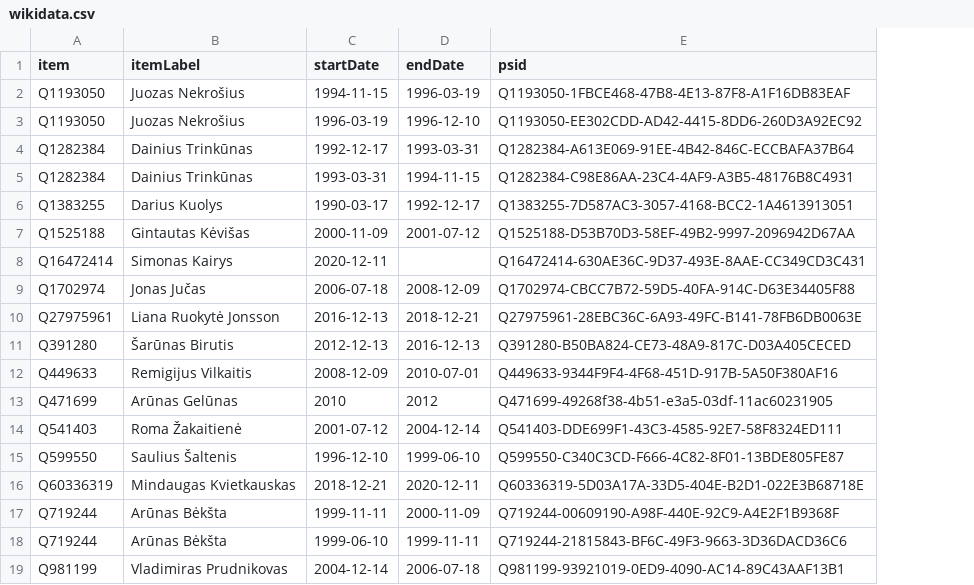
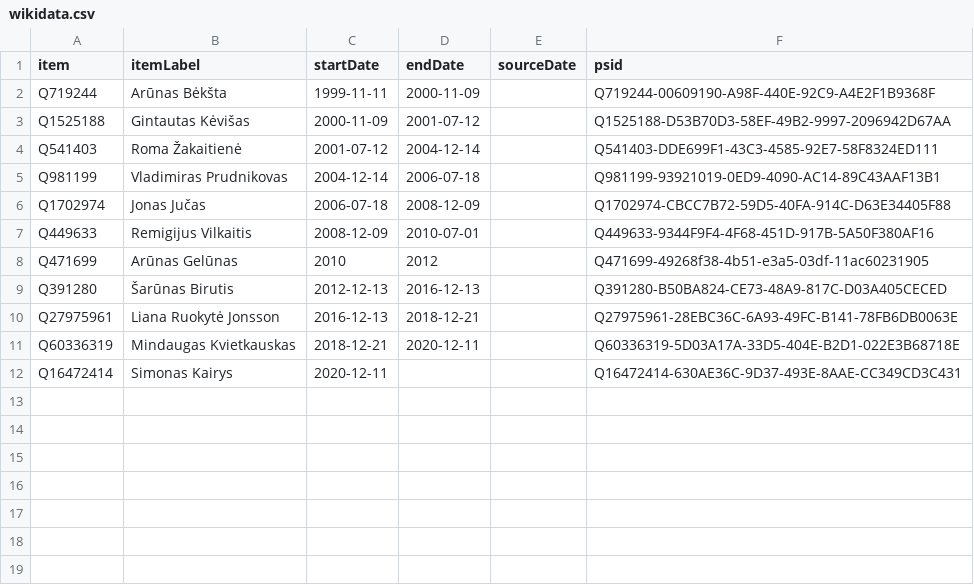
Before and after one commit to every-politician-scrapers/lithuania, a CSV file: sources/culture-minister/wikidata.csv, drawn as a sheet; removed rows and columns are numbered as before the commit, all else as after; the diff names each change by its address in the sheet, - before the commit and + after, or states it on an @@ line.

Commit message:
Compare external sources to Wikidata

```diff
--- a/sources/culture-minister/wikidata.csv
+++ b/sources/culture-minister/wikidata.csv
+column E (sourceDate), empty
-row 2: Q1193050 | Juozas Nekrošius | 1994-11-15 | 1996-03-19 | Q1193050-1FBCE468-47B8-4E13-87F8-A1F16DB83EAF
-row 3: Q1193050 | Juozas Nekrošius | 1996-03-19 | 1996-12-10 | Q1193050-EE302CDD-AD42-4415-8DD6-260D3A92EC92
-row 4: Q1282384 | Dainius Trinkūnas | 1992-12-17 | 1993-03-31 | Q1282384-A613E069-91EE-4B42-846C-ECCBAFA37B64
-row 5: Q1282384 | Dainius Trinkūnas | 1993-03-31 | 1994-11-15 | Q1282384-C98E86AA-23C4-4AF9-A3B5-48176B8C4931
-row 6: Q1383255 | Darius Kuolys | 1990-03-17 | 1992-12-17 | Q1383255-7D587AC3-3057-4168-BCC2-1A4613913051
@@ row 17 moved to row 2: Q719244 @@
@@ row 14 moved to row 4: Q541403 @@
@@ row 19 moved to row 5: Q981199 @@
-row 15: Q599550 | Saulius Šaltenis | 1996-12-10 | 1999-06-10 | Q599550-C340C3CD-F666-4C82-8F01-13BDE805FE87
@@ row 11 moved to row 9: Q391280 @@
-row 18: Q719244 | Arūnas Bėkšta | 1999-06-10 | 1999-11-11 | Q719244-21815843-BF6C-49F3-9663-3D36DACD36C6
@@ row 8 moved to row 12: Q16472414 @@
```
Also changed, not shown: sources/agriculture-ministers/wikidata.csv, sources/economy-ministers/wikidata.csv, 40 other files.
